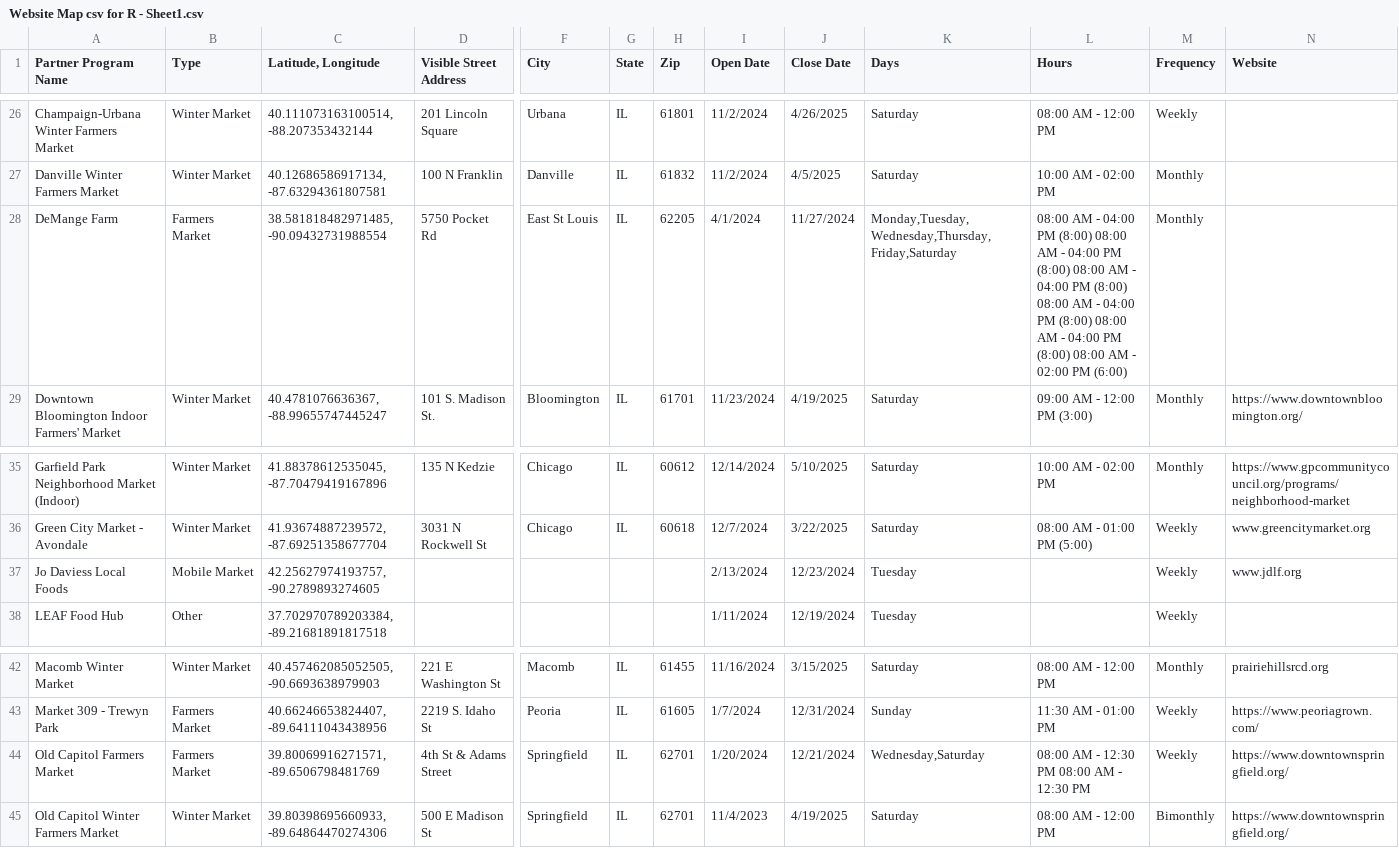
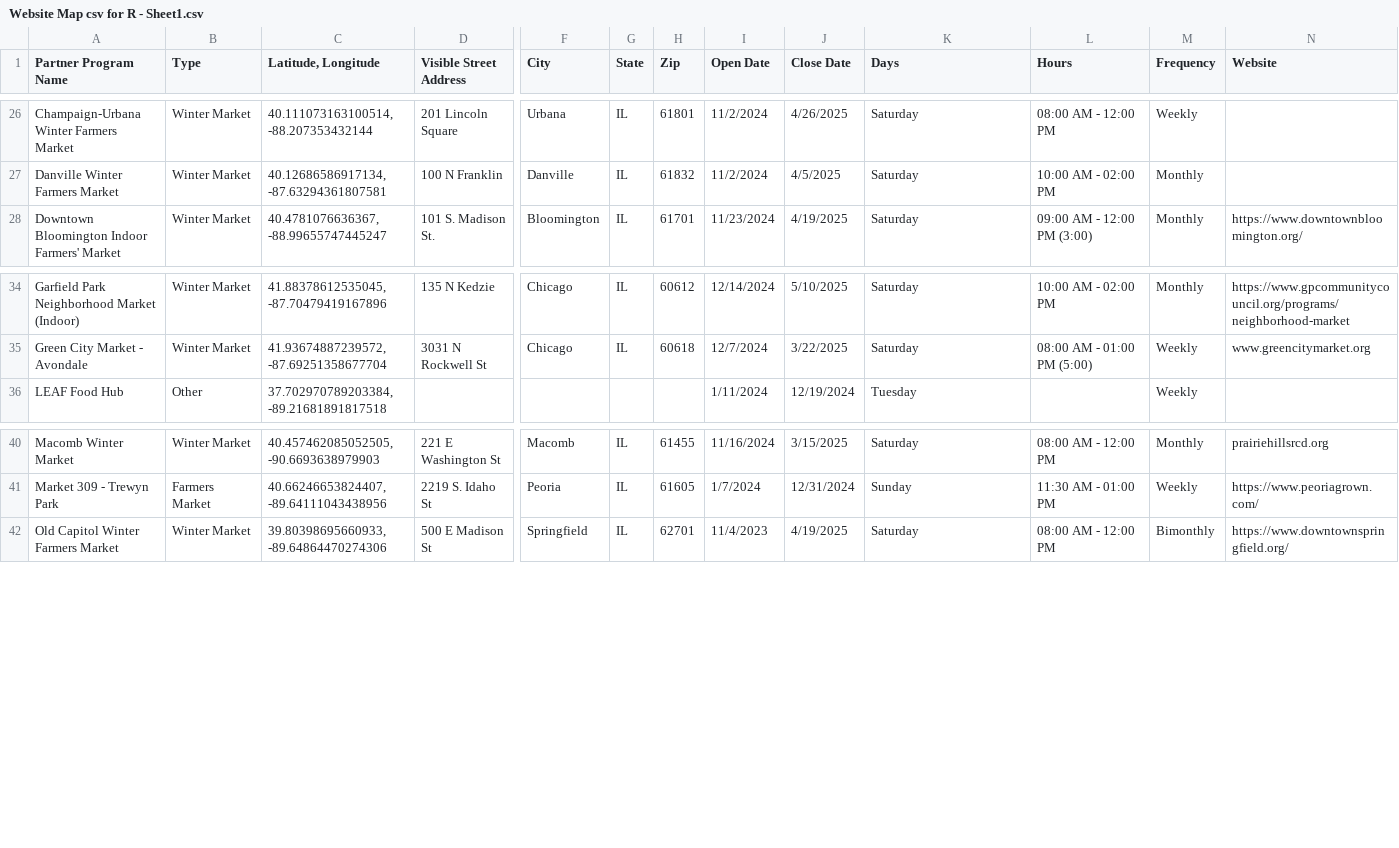
Before and after one commit to Link-Up-IL/website-map, a CSV file: Website Map csv for R - Sheet1.csv, drawn as a sheet; only a part is shown, gaps mark what is left out; rows hold the shown columns only; the diff names each change by its address in the sheet, - before the commit and + after, or states it on an @@ line.

Commit message:
12_26 updates
winter markets update

```diff
--- a/Website Map csv for R - Sheet1.csv
+++ b/Website Map csv for R - Sheet1.csv
-row 28: DeMange Farm | Farmers Market | 38.581818482971485, -90.09432731988554 | 5750 Pocket Rd | East St Louis | IL | 62205 | 4/1/2024 | 11/27/2024 | Monday,Tuesday,Wednesday,Thursday,Friday,Saturday | 08:00 AM - 04:00 PM (8:00) 08:00 AM - 04:00 PM (8:00) 08:00 AM - 04:00 PM (8:00) 08:00 AM - 04:00 PM (8:00) 08:00 AM - 04:00 PM (8:00) 08:00 AM - 02:00 PM (6:00) | Monthly
-row 37: Jo Daviess Local Foods | Mobile Market | 42.25627974193757, -90.2789893274605 |  |  |  |  | 2/13/2024 | 12/23/2024 | Tuesday |  | Weekly | www.jdlf.org
-row 44: Old Capitol Farmers Market | Farmers Market | 39.80069916271571, -89.6506798481769 | 4th St & Adams Street | Springfield | IL | 62701 | 1/20/2024 | 12/21/2024 | Wednesday,Saturday | 08:00 AM - 12:30 PM 08:00 AM - 12:30 PM | Weekly | https://www.downtownspringfield.org/
```
Also changed, not shown: 1 other file.
